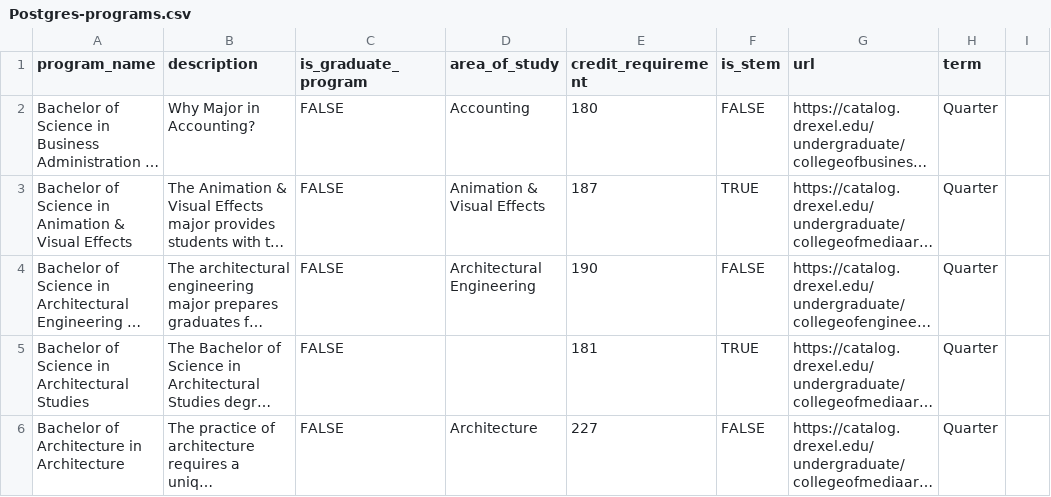
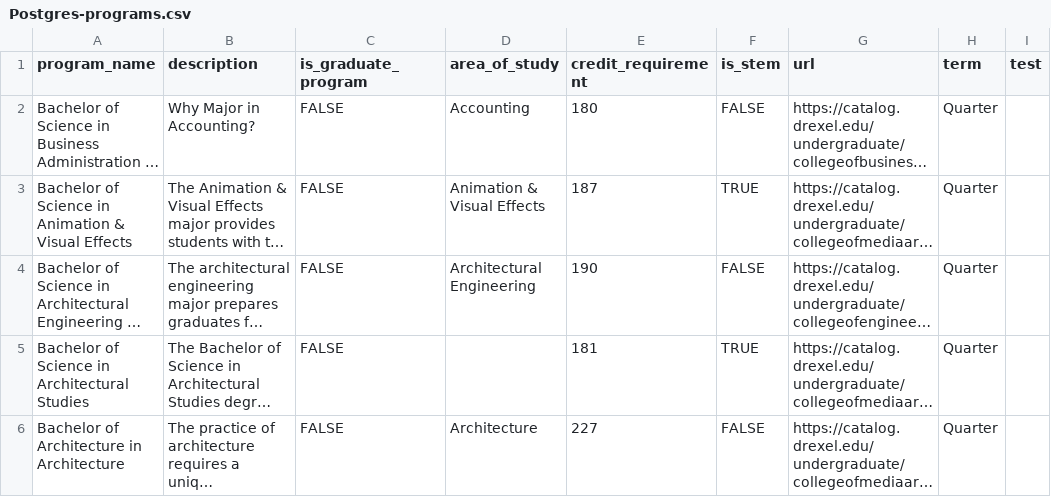
Before and after one commit to Mohammed0704/Senior-Project-Lattice, a CSV file: postgres/data_files/Postgres-programs.csv, drawn as a sheet; only a part is shown; long unchanged cells end in …; the diff names each change by its address in the sheet, - before the commit and + after, or states it on an @@ line.

Commit message:
Update Postgres-programs.csv

```diff
--- a/postgres/data_files/Postgres-programs.csv
+++ b/postgres/data_files/Postgres-programs.csv
-I1: (empty)
+I1: test
```
